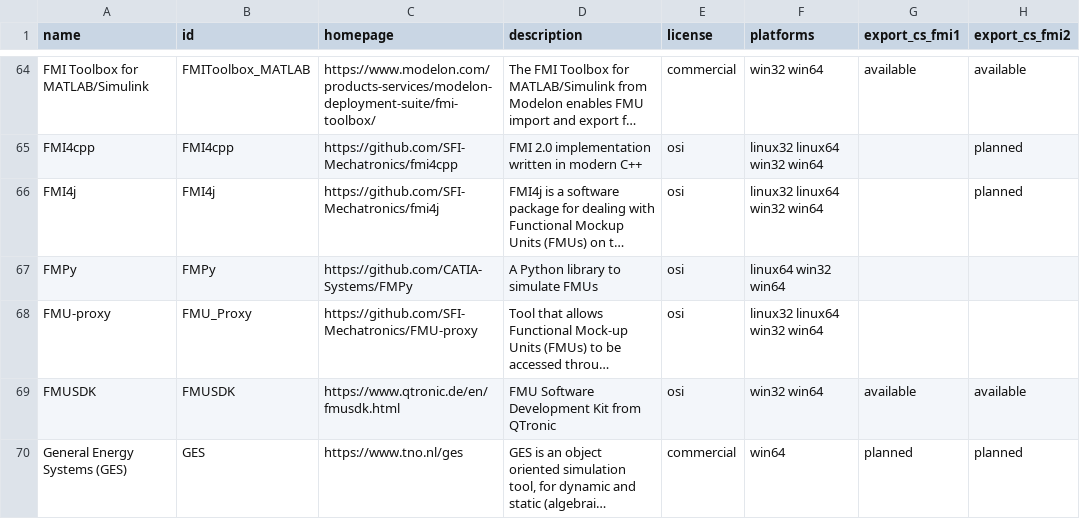
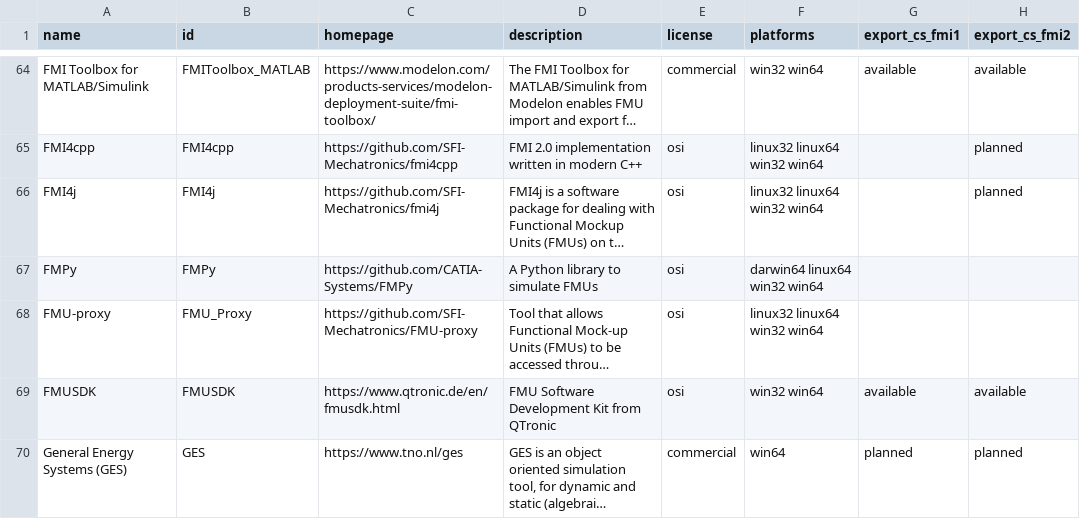
Before and after one commit to modelica/fmi-standard.org, a CSV file: _data/tools.csv, drawn as a sheet; only a part is shown, gaps mark what is left out; long unchanged cells end in …; the diff names each change by its address in the sheet, - before the commit and + after, or states it on an @@ line.

Commit message:
Update supported platforms for FMPy (#101)

```diff
--- a/_data/tools.csv
+++ b/_data/tools.csv
-F67 (platforms): linux64 win32 win64
+F67 (platforms): darwin64 linux64 win32 win64
```
